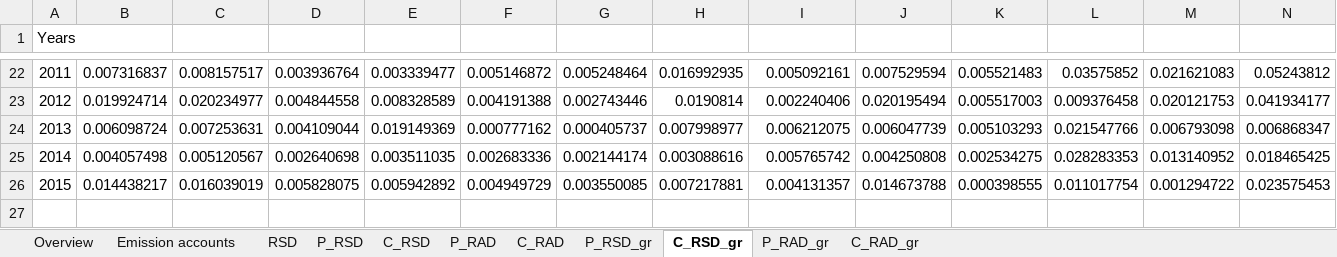
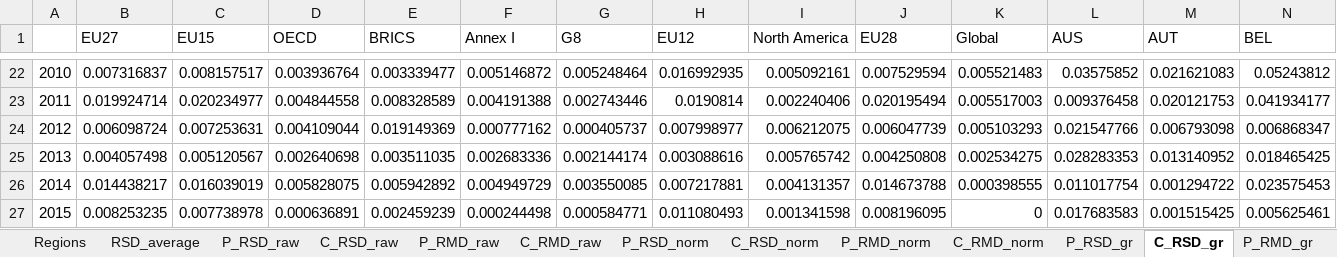
Before and after one commit to rich-wood/CBCA, an Excel workbook: Production_and_consumption_database2.xlsx, sheet C_RSD_gr, drawn as a sheet; only a part is shown, gaps mark what is left out; values as stored, in another font and other column widths than the file's, no borders; rows hold the shown columns only; the diff covers the shown part only; the diff names each change by its address in the sheet, - before the commit and + after, or states it on an @@ line.

```diff
--- a/Production_and_consumption_database2.xlsx (sheet C_RSD_gr)
+++ b/Production_and_consumption_database2.xlsx (sheet C_RSD_gr)
-sheet tab: RSD
+sheet tab: RSD_average
-sheet tab: P_RSD
-sheet tab: C_RSD
-sheet tab: P_RAD
-sheet tab: C_RAD
-sheet tab: P_RAD_gr
-sheet tab: C_RAD_gr
+sheet tab: Regions
+sheet tab: P_RSD_raw
+sheet tab: C_RSD_raw
+sheet tab: P_RMD_raw
+sheet tab: C_RMD_raw
+sheet tab: P_RSD_norm
+sheet tab: C_RSD_norm
+sheet tab: P_RMD_norm
+sheet tab: C_RMD_norm
+sheet tab: P_RMD_gr
@@ column A renumbered between rows 1 and 26 @@
-B1: (empty)
+B1: EU27
-C1: (empty)
+C1: EU15
-D1: (empty)
+D1: OECD
-E1: (empty)
+E1: BRICS
-F1: (empty)
+F1: Annex I
-G1: (empty)
+G1: G8
-H1: (empty)
+H1: EU12
-I1: (empty)
+I1: North America
-J1: (empty)
+J1: EU28
-K1: (empty)
+K1: Global
-L1: (empty)
+L1: AUS
-M1: (empty)
+M1: AUT
-N1: (empty)
+N1: BEL
+row 27: 2015 | 0.008253235 | 0.007738978 | 0.000636891 | 0.002459239 | 0.000244498 | 0.000584771 | 0.011080493 | 0.001341598 | 0.008196095 | 0 | 0.017683583 | 0.001515425 | 0.005625461
```
Also changed, not shown: 58 edited cells elsewhere in this sheet, sheet RSD_average, sheet P_RSD_gr, sheet Overview, other sheet tabs, 2 other files.
